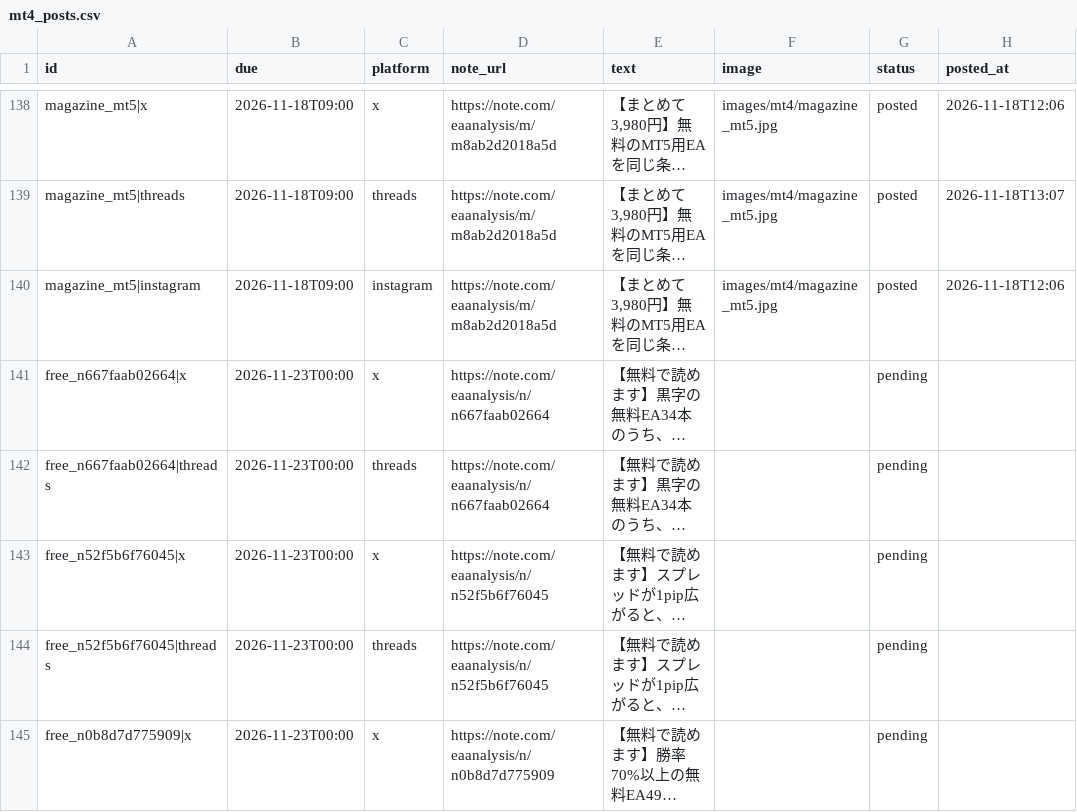
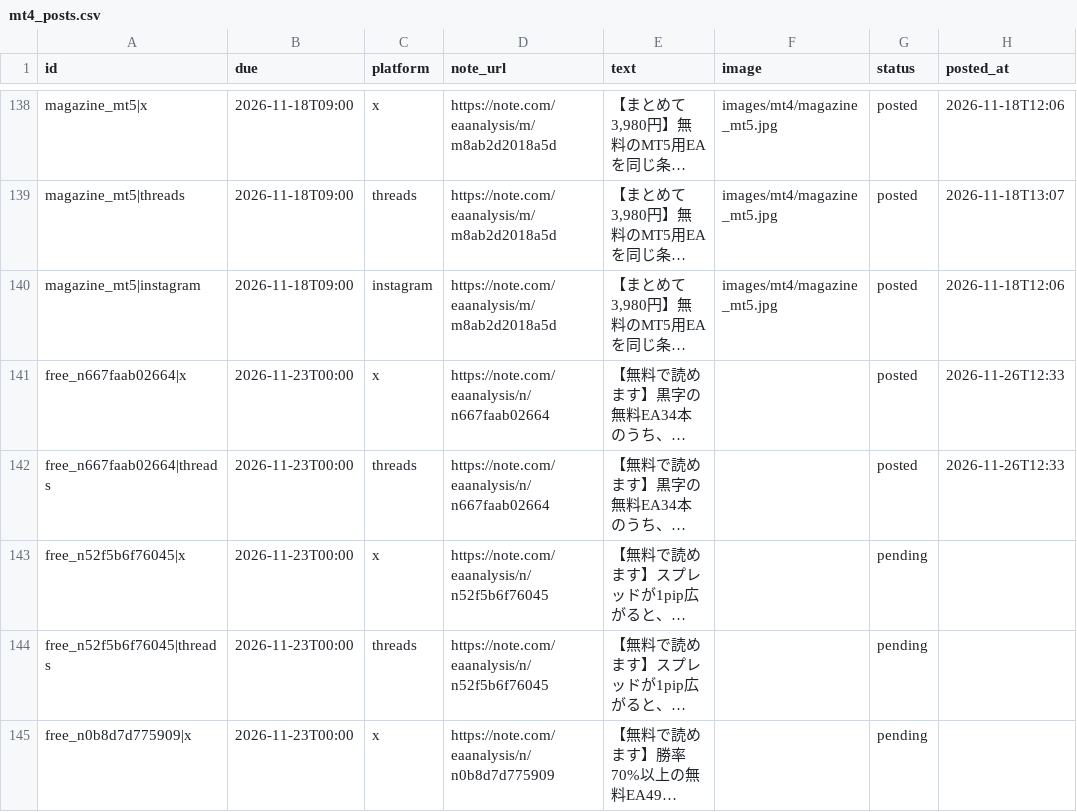
Before and after one commit to mi59jis/ea-verification-sns, a CSV file: sns-automation/config/mt4_posts.csv, drawn as a sheet; only a part is shown, gaps mark what is left out; long unchanged cells end in …; the diff names each change by its address in the sheet, - before the commit and + after, or states it on an @@ line.

```diff
--- a/sns-automation/config/mt4_posts.csv
+++ b/sns-automation/config/mt4_posts.csv
-G141:G142 (status): pending
+G141:G142 (status): posted
-H141:H142 (posted_at): (empty)
+H141:H142 (posted_at): 2026-11-26T12:33
```
Also changed, not shown: 1 other file.
